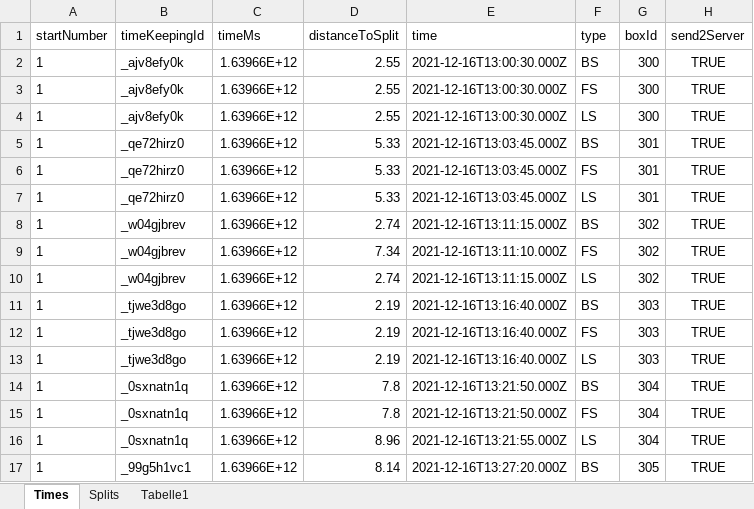
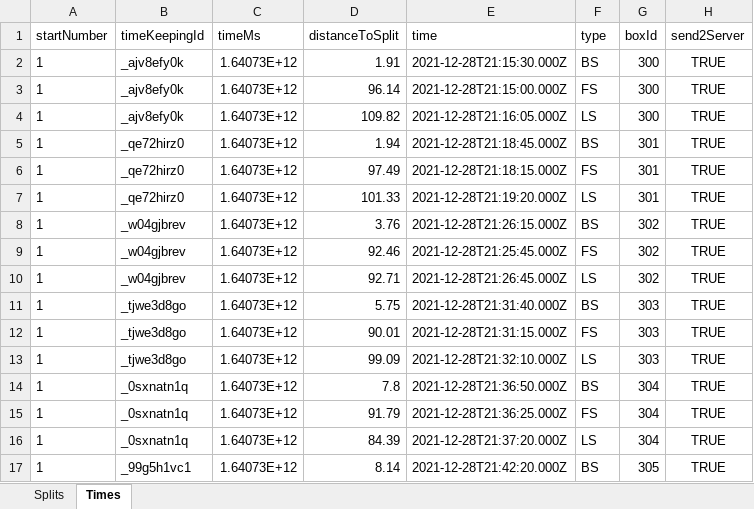
Before and after one commit to AndiT2W/racemap-virtualtimes, an Excel workbook: data/data.xlsx, sheet Times, drawn as a sheet; only a part is shown; values as stored, in another font and other column widths than the file's, no borders; table styles not drawn; the diff covers the shown part only; the diff names each change by its address in the sheet, - before the commit and + after, or states it on an @@ line.

```diff
--- a/data/data.xlsx (sheet Times)
+++ b/data/data.xlsx (sheet Times)
-sheet tab: Tabelle1
@@ sheet tab order changed: Splits | Times @@
-C2:C17 (timeMs): 1.63966E+12
+C2:C17 (timeMs): 1.64073E+12
-D2 (distanceToSplit): 2.55
+D2 (distanceToSplit): 1.91
-E2 (time): 2021-12-16T13:00:30.000Z
+E2 (time): 2021-12-28T21:15:30.000Z
-D3 (distanceToSplit): 2.55
+D3 (distanceToSplit): 96.14
-E3 (time): 2021-12-16T13:00:30.000Z
+E3 (time): 2021-12-28T21:15:00.000Z
-D4 (distanceToSplit): 2.55
+D4 (distanceToSplit): 109.82
-E4 (time): 2021-12-16T13:00:30.000Z
+E4 (time): 2021-12-28T21:16:05.000Z
-D5 (distanceToSplit): 5.33
+D5 (distanceToSplit): 1.94
-E5 (time): 2021-12-16T13:03:45.000Z
+E5 (time): 2021-12-28T21:18:45.000Z
-D6 (distanceToSplit): 5.33
+D6 (distanceToSplit): 97.49
-E6 (time): 2021-12-16T13:03:45.000Z
+E6 (time): 2021-12-28T21:18:15.000Z
-D7 (distanceToSplit): 5.33
+D7 (distanceToSplit): 101.33
-E7 (time): 2021-12-16T13:03:45.000Z
+E7 (time): 2021-12-28T21:19:20.000Z
-D8 (distanceToSplit): 2.74
+D8 (distanceToSplit): 3.76
-E8 (time): 2021-12-16T13:11:15.000Z
+E8 (time): 2021-12-28T21:26:15.000Z
-D9 (distanceToSplit): 7.34
+D9 (distanceToSplit): 92.46
-E9 (time): 2021-12-16T13:11:10.000Z
+E9 (time): 2021-12-28T21:25:45.000Z
-D10 (distanceToSplit): 2.74
+D10 (distanceToSplit): 92.71
-E10 (time): 2021-12-16T13:11:15.000Z
+E10 (time): 2021-12-28T21:26:45.000Z
-D11 (distanceToSplit): 2.19
+D11 (distanceToSplit): 5.75
-E11 (time): 2021-12-16T13:16:40.000Z
+E11 (time): 2021-12-28T21:31:40.000Z
-D12 (distanceToSplit): 2.19
+D12 (distanceToSplit): 90.01
-E12 (time): 2021-12-16T13:16:40.000Z
+E12 (time): 2021-12-28T21:31:15.000Z
-D13 (distanceToSplit): 2.19
+D13 (distanceToSplit): 99.09
-E13 (time): 2021-12-16T13:16:40.000Z
+E13 (time): 2021-12-28T21:32:10.000Z
-E14 (time): 2021-12-16T13:21:50.000Z
+E14 (time): 2021-12-28T21:36:50.000Z
-D15 (distanceToSplit): 7.8
+D15 (distanceToSplit): 91.79
-E15 (time): 2021-12-16T13:21:50.000Z
+E15 (time): 2021-12-28T21:36:25.000Z
-D16 (distanceToSplit): 8.96
+D16 (distanceToSplit): 84.39
-E16 (time): 2021-12-16T13:21:55.000Z
+E16 (time): 2021-12-28T21:37:20.000Z
-E17 (time): 2021-12-16T13:27:20.000Z
+E17 (time): 2021-12-28T21:42:20.000Z
```
Also changed, not shown: 3 added rows and 14 edited cells elsewhere in this sheet, 6 other files.
